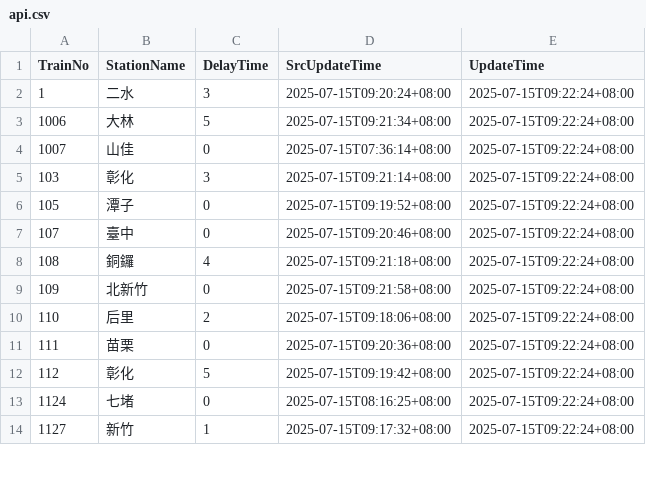
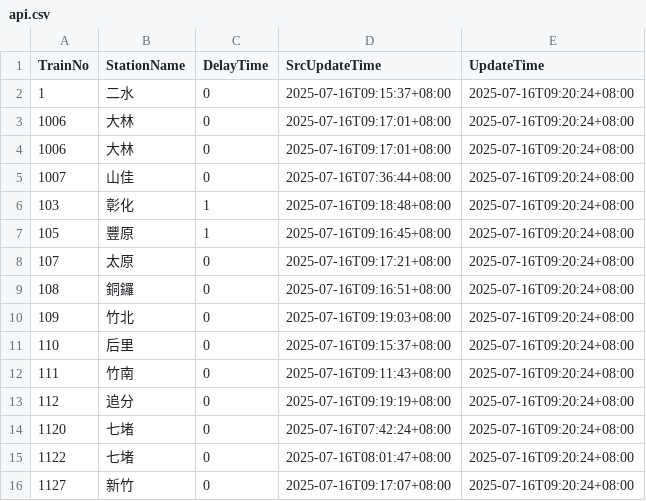
Before and after one commit to funfun0912/Open-Platform-Software-Mid, a CSV file: api.csv, drawn as a sheet; only a part is shown; the diff covers the shown part only.

Commit message:
Update data

```diff
--- a/api.csv
+++ b/api.csv
@@ -1,14 +1,16 @@
 TrainNo,StationName,DelayTime,SrcUpdateTime,UpdateTime
-1,二水,3,2025-07-15T09:20:24+08:00,2025-07-15T09:22:24+08:00
-1006,大林,5,2025-07-15T09:21:34+08:00,2025-07-15T09:22:24+08:00
-1007,山佳,0,2025-07-15T07:36:14+08:00,2025-07-15T09:22:24+08:00
-103,彰化,3,2025-07-15T09:21:14+08:00,2025-07-15T09:22:24+08:00
-105,潭子,0,2025-07-15T09:19:52+08:00,2025-07-15T09:22:24+08:00
-107,臺中,0,2025-07-15T09:20:46+08:00,2025-07-15T09:22:24+08:00
-108,銅鑼,4,2025-07-15T09:21:18+08:00,2025-07-15T09:22:24+08:00
-109,北新竹,0,2025-07-15T09:21:58+08:00,2025-07-15T09:22:24+08:00
-110,后里,2,2025-07-15T09:18:06+08:00,2025-07-15T09:22:24+08:00
-111,苗栗,0,2025-07-15T09:20:36+08:00,2025-07-15T09:22:24+08:00
-112,彰化,5,2025-07-15T09:19:42+08:00,2025-07-15T09:22:24+08:00
-1124,七堵,0,2025-07-15T08:16:25+08:00,2025-07-15T09:22:24+08:00
-1127,新竹,1,2025-07-15T09:17:32+08:00,2025-07-15T09:22:24+08:00
+1,二水,0,2025-07-16T09:15:37+08:00,2025-07-16T09:20:24+08:00
+1006,大林,0,2025-07-16T09:17:01+08:00,2025-07-16T09:20:24+08:00
+1006,大林,0,2025-07-16T09:17:01+08:00,2025-07-16T09:20:24+08:00
+1007,山佳,0,2025-07-16T07:36:44+08:00,2025-07-16T09:20:24+08:00
+103,彰化,1,2025-07-16T09:18:48+08:00,2025-07-16T09:20:24+08:00
+105,豐原,1,2025-07-16T09:16:45+08:00,2025-07-16T09:20:24+08:00
+107,太原,0,2025-07-16T09:17:21+08:00,2025-07-16T09:20:24+08:00
+108,銅鑼,0,2025-07-16T09:16:51+08:00,2025-07-16T09:20:24+08:00
+109,竹北,0,2025-07-16T09:19:03+08:00,2025-07-16T09:20:24+08:00
+110,后里,0,2025-07-16T09:15:37+08:00,2025-07-16T09:20:24+08:00
+111,竹南,0,2025-07-16T09:11:43+08:00,2025-07-16T09:20:24+08:00
+112,追分,0,2025-07-16T09:19:19+08:00,2025-07-16T09:20:24+08:00
+1120,七堵,0,2025-07-16T07:42:24+08:00,2025-07-16T09:20:24+08:00
+1122,七堵,0,2025-07-16T08:01:47+08:00,2025-07-16T09:20:24+08:00
+1127,新竹,0,2025-07-16T09:17:07+08:00,2025-07-16T09:20:24+08:00
```
Also changed, not shown: 1 added row, 3 removed rows and 36 edited cells elsewhere in this file.
